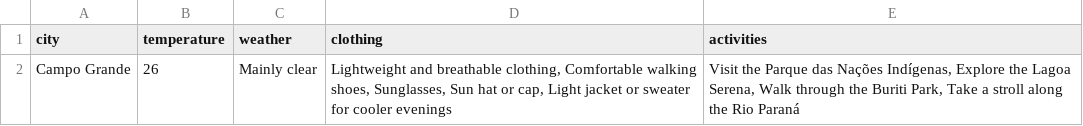
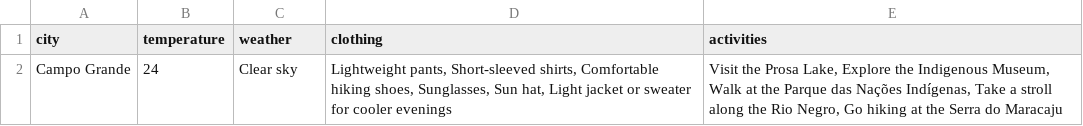
Before and after one commit to compozy/compozy, a CSV file: examples/weather-agent/results.csv, drawn as a sheet.

```diff
--- a/examples/weather-agent/results.csv
+++ b/examples/weather-agent/results.csv
@@ -1,2 +1,2 @@
 city,temperature,weather,clothing,activities
-Campo Grande,26,Mainly clear,"Lightweight and breathable clothing, Comfortable walking shoes, Sunglasses, Sun hat or cap, Light jacket or sweater for cooler evenings","Visit the Parque das Nações Indígenas, Explore the Lagoa Serena, Walk through the Buriti Park, Take a stroll along the Rio Paraná"
+Campo Grande,24,Clear sky,"Lightweight pants, Short-sleeved shirts, Comfortable hiking shoes, Sunglasses, Sun hat, Light jacket or sweater for cooler evenings","Visit the Prosa Lake, Explore the Indigenous Museum, Walk at the Parque das Nações Indígenas, Take a stroll along the Rio Negro, Go hiking at the Serra do Maracaju"
```
Also changed, not shown: 23 other files.
